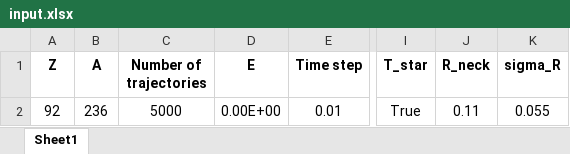
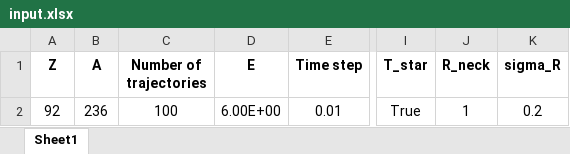
Before and after one commit to pvkostryukov/FEL3D, an Excel workbook: input.xlsx, sheet Sheet1, drawn as a sheet; only a part is shown, gaps mark what is left out; values as stored, in another font and other column widths than the file's, no borders; the diff names each change by its address in the sheet, - before the commit and + after, or states it on an @@ line.

```diff
--- a/input.xlsx (sheet Sheet1)
+++ b/input.xlsx (sheet Sheet1)
-C2 (Number of trajectories): 5000
+C2 (Number of trajectories): 100
-D2 (E): 0.00E+00
+D2 (E): 6.00E+00
-J2 (R_neck): 0.11
+J2 (R_neck): 1
-K2 (sigma_R): 0.055
+K2 (sigma_R): 0.2
```
Also changed, not shown: 10 other files.
